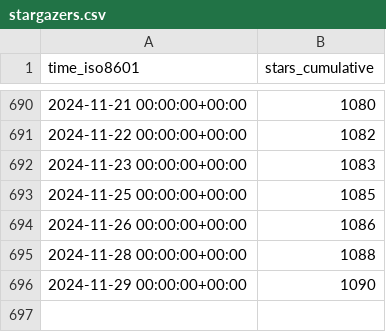
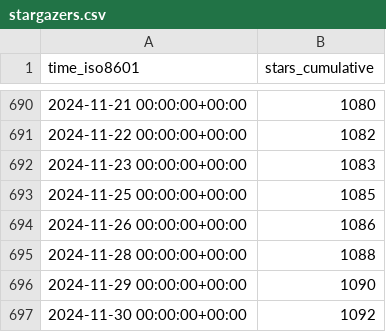
Before and after one commit to maplibre/repo-stats, a CSV file: maplibre/maplibre-native/ghrs-data/stargazers.csv, drawn as a sheet; only a part is shown, gaps mark what is left out.

```diff
--- a/maplibre/maplibre-native/ghrs-data/stargazers.csv
+++ b/maplibre/maplibre-native/ghrs-data/stargazers.csv
@@ -696 +696,2 @@ time_iso8601,stars_cumulative
 2024-11-29 00:00:00+00:00,1090
+2024-11-30 00:00:00+00:00,1092
```
